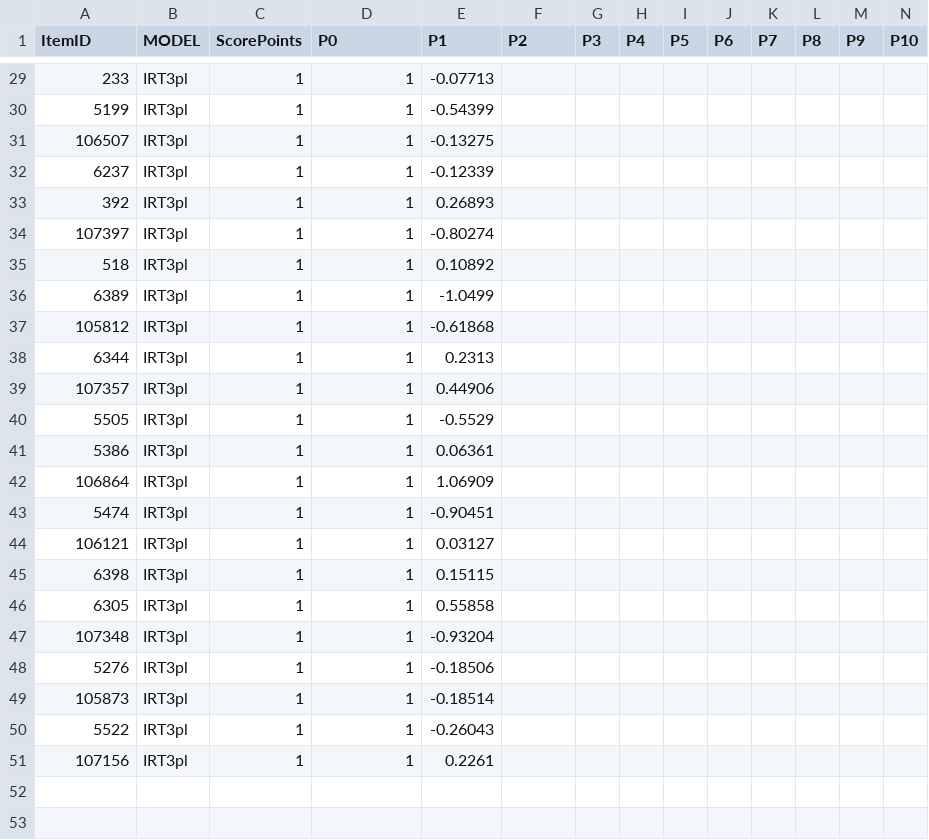
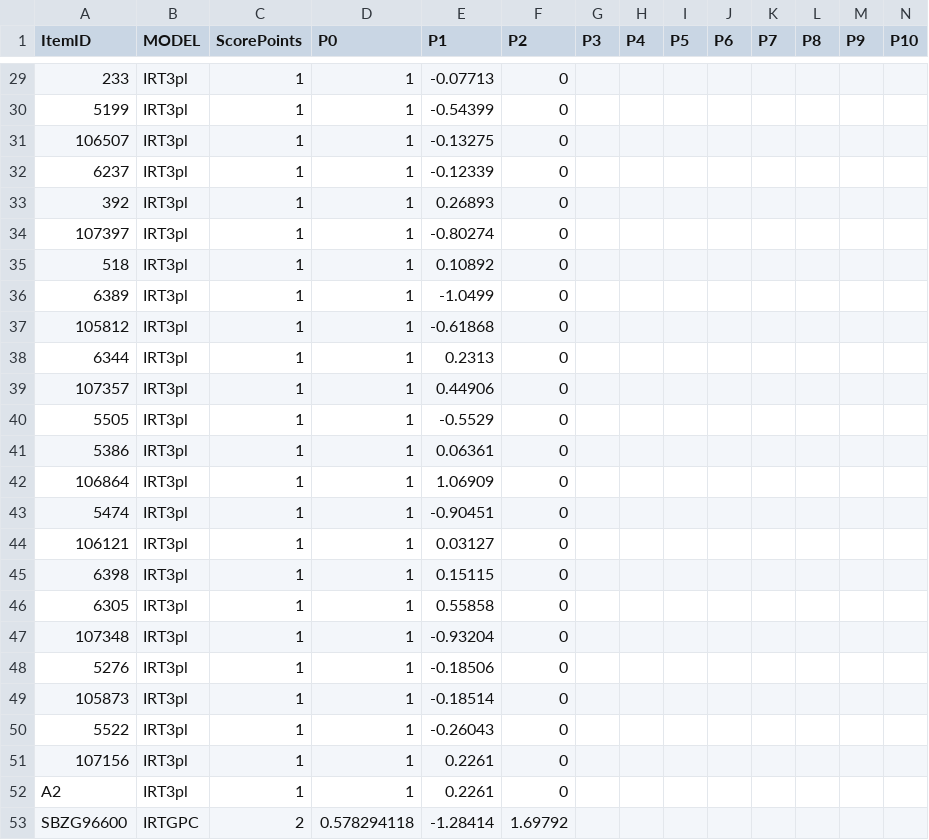
Before and after one commit to hdoran/Blog, a CSV file: data/PACER Supplementals/Test Summary/params.csv, drawn as a sheet; only a part is shown, gaps mark what is left out; the diff covers the shown part only.

```diff
--- a/data/PACER Supplementals/Test Summary/params.csv
+++ b/data/PACER Supplementals/Test Summary/params.csv
@@ -29,23 +29,25 @@ ItemID,MODEL,ScorePoints,P0,P1,P2,P3,P4,P5,P6,P7,P8,P9,P10
-233,IRT3pl,1,1,-0.07713,,,,,,,,,
-5199,IRT3pl,1,1,-0.54399,,,,,,,,,
-106507,IRT3pl,1,1,-0.13275,,,,,,,,,
-6237,IRT3pl,1,1,-0.12339,,,,,,,,,
-392,IRT3pl,1,1,0.26893,,,,,,,,,
-107397,IRT3pl,1,1,-0.80274,,,,,,,,,
-518,IRT3pl,1,1,0.10892,,,,,,,,,
-6389,IRT3pl,1,1,-1.0499,,,,,,,,,
-105812,IRT3pl,1,1,-0.61868,,,,,,,,,
-6344,IRT3pl,1,1,0.2313,,,,,,,,,
-107357,IRT3pl,1,1,0.44906,,,,,,,,,
-5505,IRT3pl,1,1,-0.5529,,,,,,,,,
-5386,IRT3pl,1,1,0.06361,,,,,,,,,
-106864,IRT3pl,1,1,1.06909,,,,,,,,,
-5474,IRT3pl,1,1,-0.90451,,,,,,,,,
-106121,IRT3pl,1,1,0.03127,,,,,,,,,
-6398,IRT3pl,1,1,0.15115,,,,,,,,,
-6305,IRT3pl,1,1,0.55858,,,,,,,,,
-107348,IRT3pl,1,1,-0.93204,,,,,,,,,
-5276,IRT3pl,1,1,-0.18506,,,,,,,,,
-105873,IRT3pl,1,1,-0.18514,,,,,,,,,
-5522,IRT3pl,1,1,-0.26043,,,,,,,,,
-107156,IRT3pl,1,1,0.2261,,,,,,,,,
+233,IRT3pl,1,1,-0.07713,0,,,,,,,,
+5199,IRT3pl,1,1,-0.54399,0,,,,,,,,
+106507,IRT3pl,1,1,-0.13275,0,,,,,,,,
+6237,IRT3pl,1,1,-0.12339,0,,,,,,,,
+392,IRT3pl,1,1,0.26893,0,,,,,,,,
+107397,IRT3pl,1,1,-0.80274,0,,,,,,,,
+518,IRT3pl,1,1,0.10892,0,,,,,,,,
+6389,IRT3pl,1,1,-1.0499,0,,,,,,,,
+105812,IRT3pl,1,1,-0.61868,0,,,,,,,,
+6344,IRT3pl,1,1,0.2313,0,,,,,,,,
+107357,IRT3pl,1,1,0.44906,0,,,,,,,,
+5505,IRT3pl,1,1,-0.5529,0,,,,,,,,
+5386,IRT3pl,1,1,0.06361,0,,,,,,,,
+106864,IRT3pl,1,1,1.06909,0,,,,,,,,
+5474,IRT3pl,1,1,-0.90451,0,,,,,,,,
+106121,IRT3pl,1,1,0.03127,0,,,,,,,,
+6398,IRT3pl,1,1,0.15115,0,,,,,,,,
+6305,IRT3pl,1,1,0.55858,0,,,,,,,,
+107348,IRT3pl,1,1,-0.93204,0,,,,,,,,
+5276,IRT3pl,1,1,-0.18506,0,,,,,,,,
+105873,IRT3pl,1,1,-0.18514,0,,,,,,,,
+5522,IRT3pl,1,1,-0.26043,0,,,,,,,,
+107156,IRT3pl,1,1,0.2261,0,,,,,,,,
+A2,IRT3pl,1,1,0.2261,0,,,,,,,,
+SBZG96600,IRTGPC,2,0.578294118,-1.28414,1.69792,,,,,,,,
```
Also changed, not shown: 27 edited cells elsewhere in this file, data/PACER Supplementals/Test Equating/toLinkFile.csv, 2 other files.
